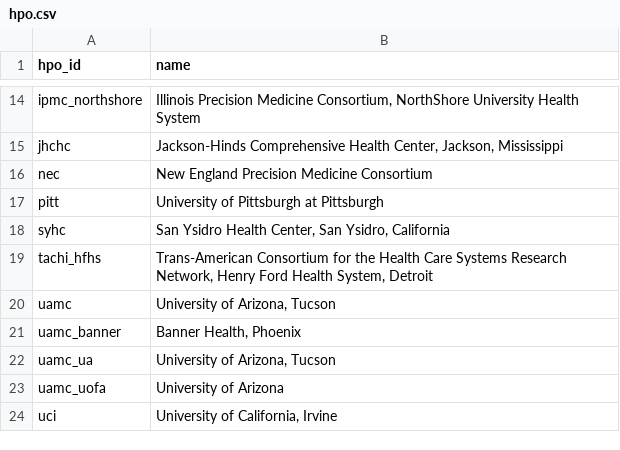
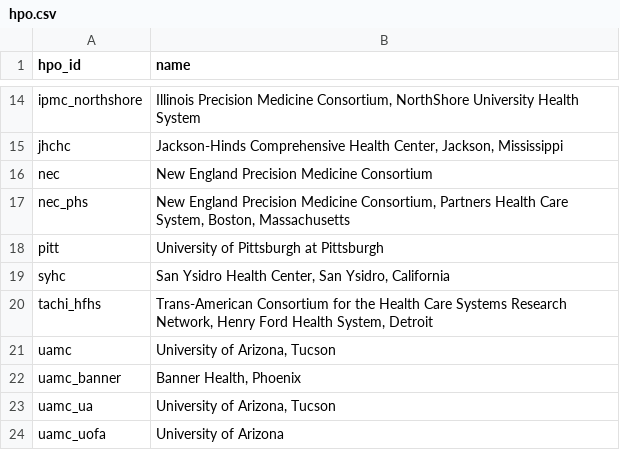
Before and after one commit to all-of-us/curation, a CSV file: docs/_data/hpo.csv, drawn as a sheet; only a part is shown, gaps mark what is left out; the shorter side is filled out with more unchanged rows.

Commit message:
Add NEPMC Partners to hpo.csv

```diff
--- a/docs/_data/hpo.csv
+++ b/docs/_data/hpo.csv
@@ -16,2 +16,3 @@
 "nec","New England Precision Medicine Consortium"
+"nec_phs","New England Precision Medicine Consortium, Partners Health Care System, Boston, Massachusetts"
 "pitt","University of Pittsburgh at Pittsburgh"
```
